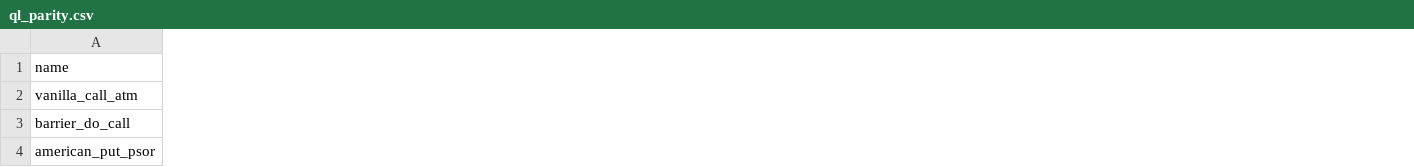
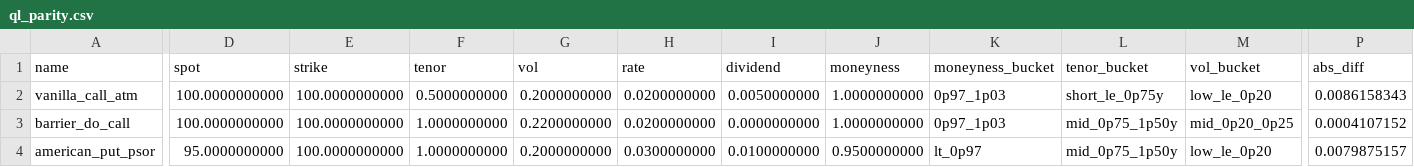
Before and after one commit to MateoBodon/quant-pricer-cpp, a CSV file: docs/artifacts/ql_parity/ql_parity.csv, drawn as a sheet; only a part is shown, gaps mark what is left out; the diff covers the shown part only; the diff names each change by its address in the sheet, - before the commit and + after, or states it on an @@ line.

Commit message:
ticket-03b: refresh ql parity snapshot
Tests: cmake -S . -B build -DCMAKE_BUILD_TYPE=Release

Tests: cmake --build build -j

Tests: ctest --test-dir build -L FAST --output-on-failure

Tests: WRDS_USE_SAMPLE=1 python3 -m wrds_pipeline.pipeline --fast

Artifacts: docs/artifacts/manifest.json; docs/artifacts/metrics_summary.json; docs/artifacts/metrics_summary.md; docs/artifacts/ql_parity/ql_parity.csv; docs/artifacts/ql_parity/ql_parity.png

```diff
--- a/docs/artifacts/ql_parity/ql_parity.csv
+++ b/docs/artifacts/ql_parity/ql_parity.csv
+column D (spot), rows 2-4: 100.0000000000 | 100.0000000000 | 95.0000000000
+column E (strike), rows 2-4: all 100.0000000000
+column F (tenor), rows 2-4: 0.5000000000 | 1.0000000000 | 1.0000000000
+column G (vol), rows 2-4: 0.2000000000 | 0.2200000000 | 0.2000000000
+column H (rate), rows 2-4: 0.0200000000 | 0.0200000000 | 0.0300000000
+column I (dividend), rows 2-4: 0.0050000000 | 0.0000000000 | 0.0100000000
+column J (moneyness), rows 2-4: 1.0000000000 | 1.0000000000 | 0.9500000000
+column K (moneyness_bucket), rows 2-4: 0p97_1p03 | 0p97_1p03 | lt_0p97
+column L (tenor_bucket), rows 2-4: short_le_0p75y | mid_0p75_1p50y | mid_0p75_1p50y
+column M (vol_bucket), rows 2-4: low_le_0p20 | mid_0p20_0p25 | low_le_0p20
+column P (abs_diff), rows 2-4: 0.0086158343 | 0.0004107152 | 0.0079875157
```
Also changed, not shown: 1 added column and 9 edited cells elsewhere in this file, 6 other files.
